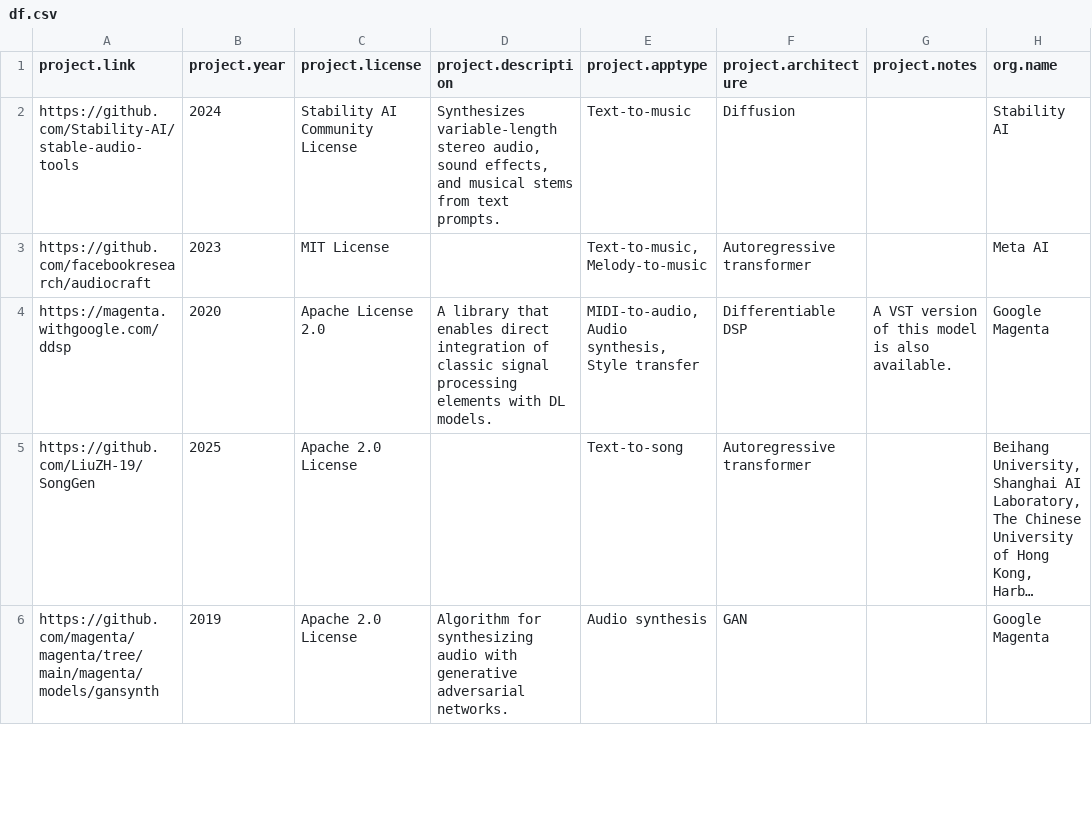
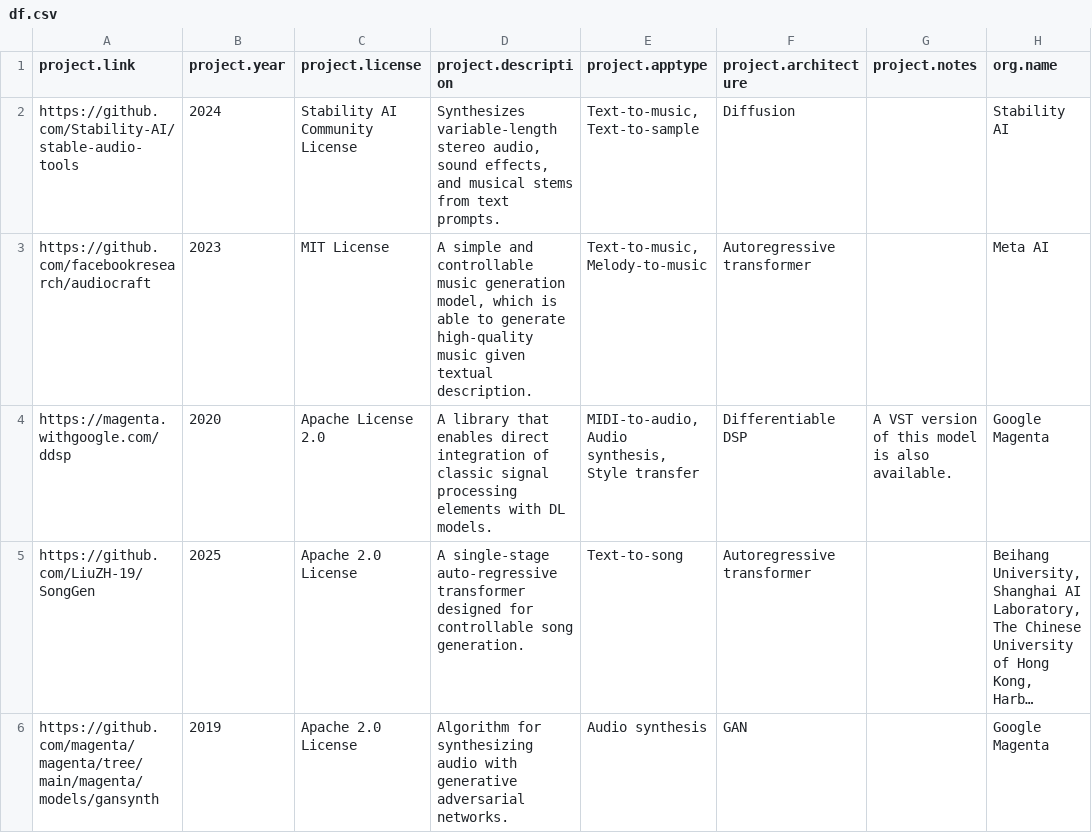
Before and after one commit to roserbatlleroca/MusGO_framework, a CSV file: docs/df.csv, drawn as a sheet; only a part is shown; long unchanged cells end in …; the diff covers the shown part only; the diff names each change by its address in the sheet, - before the commit and + after, or states it on an @@ line.

```diff
--- a/docs/df.csv
+++ b/docs/df.csv
-E2 (project.apptype): Text-to-music
+E2 (project.apptype): Text-to-music, Text-to-sample
-D3 (project.description): (empty)
+D3 (project.description): A simple and controllable music generation model, which is able to generate high-quality music given textual description.
-D5 (project.description): (empty)
+D5 (project.description): A single-stage auto-regressive transformer designed for controllable song generation.
```
Also changed, not shown: 37 edited cells elsewhere in this file, 2 other files.
